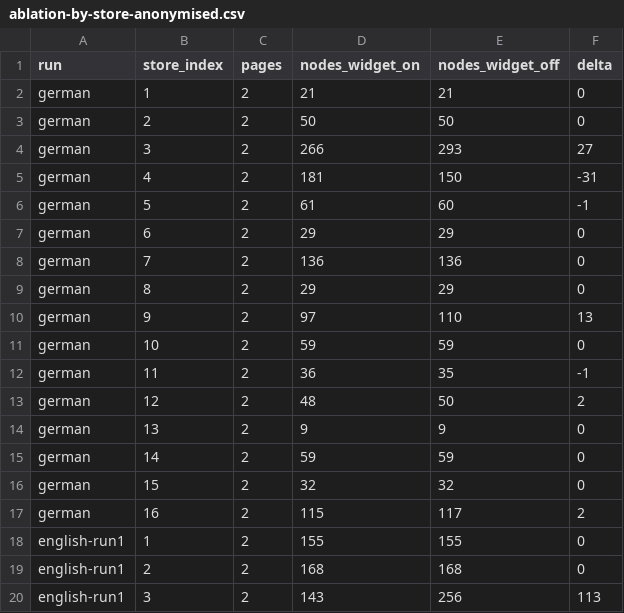
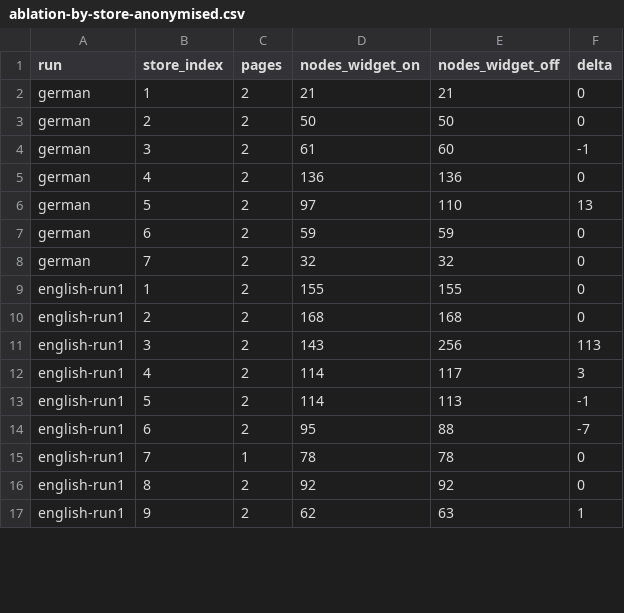
Before and after one commit to VanyaNeytrino/overlay-ablation, a CSV file: data/ablation-by-store-anonymised.csv, drawn as a sheet; only a part is shown; the shorter side is filled out with more unchanged rows; the diff covers the shown part only.

```diff
--- a/data/ablation-by-store-anonymised.csv
+++ b/data/ablation-by-store-anonymised.csv
@@ -3,16 +3,7 @@ german,1,2,21,21,0
 german,2,2,50,50,0
-german,3,2,266,293,27
-german,4,2,181,150,-31
-german,5,2,61,60,-1
-german,6,2,29,29,0
-german,7,2,136,136,0
-german,8,2,29,29,0
-german,9,2,97,110,13
-german,10,2,59,59,0
-german,11,2,36,35,-1
-german,12,2,48,50,2
-german,13,2,9,9,0
-german,14,2,59,59,0
-german,15,2,32,32,0
-german,16,2,115,117,2
+german,3,2,61,60,-1
+german,4,2,136,136,0
+german,5,2,97,110,13
+german,6,2,59,59,0
+german,7,2,32,32,0
 english-run1,1,2,155,155,0
```
Also changed, not shown: 12 added rows, 6 removed rows and 24 edited cells elsewhere in this file, data/ablation-by-run.csv, 5 other files.
